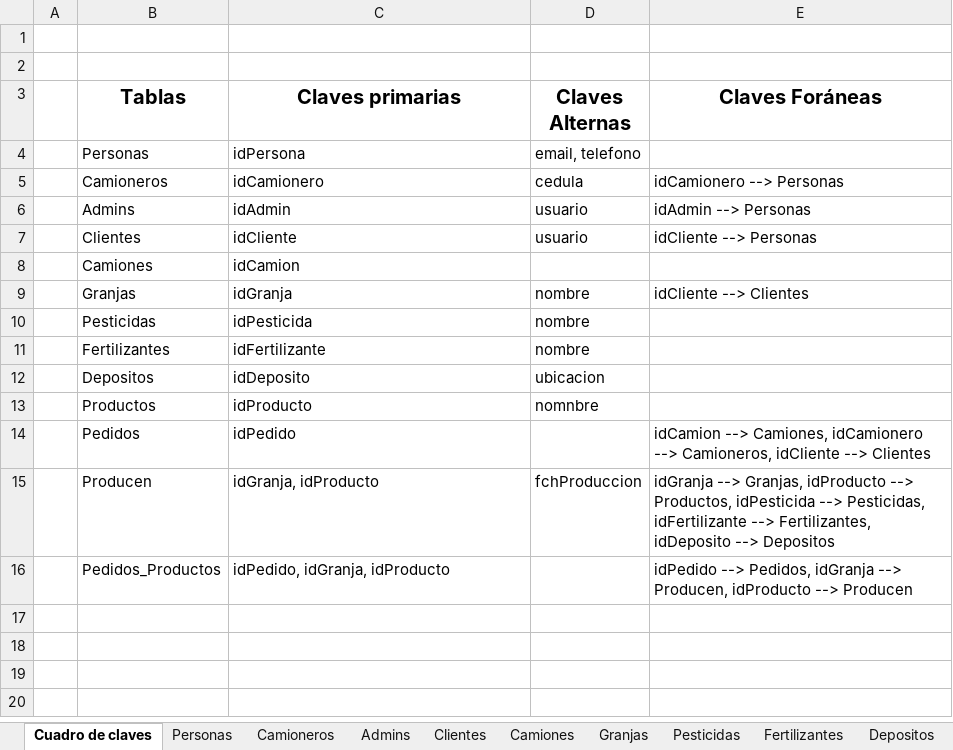
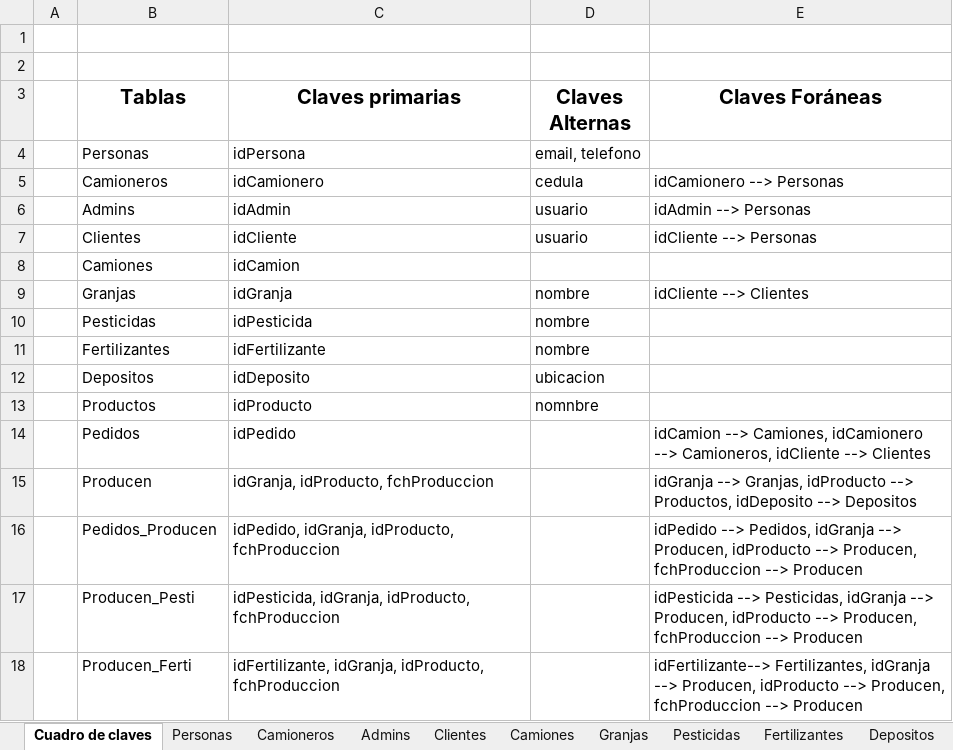
Before and after one commit to MatiasErra/ProyectoFinal, an Excel workbook: Documentacion/Cuadro de claves y tablas.xlsx, sheet Cuadro de claves, drawn as a sheet; values as stored, in another font and other column widths than the file's, no borders; the diff names each change by its address in the sheet, - before the commit and + after, or states it on an @@ line.

```diff
--- a/Documentacion/Cuadro de claves y tablas.xlsx (sheet Cuadro de claves)
+++ b/Documentacion/Cuadro de claves y tablas.xlsx (sheet Cuadro de claves)
-C15 (Claves primarias): idGranja, idProducto
+C15 (Claves primarias): idGranja, idProducto, fchProduccion
-D15 (Claves Alternas): fchProduccion
+D15 (Claves Alternas): (empty)
-E15 (Claves Foráneas): …--> Productos, idPesticida --> Pesticidas, idFertilizante --> Fertilizantes, idDeposito -->…
+E15 (Claves Foráneas): …--> Productos, idDeposito -->…
-B16 (Tablas): Pedidos_Productos
+B16 (Tablas): Pedidos_Producen
-C16 (Claves primarias): idPedido, idGranja, idProducto
+C16 (Claves primarias): idPedido, idGranja, idProducto, fchProduccion
-E16 (Claves Foráneas): …idProducto --> Producen
+E16 (Claves Foráneas): …idProducto --> Producen, fchProduccion --> Producen
+row 17:  | Producen_Pesti | idPesticida, idGranja, idProducto, fchProduccion |  | idPesticida --> Pesticidas, idGranja --> Producen, idProducto --> Producen, fchProduccion --> Producen
+row 18:  | Producen_Ferti | idFertilizante, idGranja, idProducto, fchProduccion |  | idFertilizante--> Fertilizantes, idGranja --> Producen, idProducto --> Producen, fchProduccion --> Producen
```
Also changed, not shown: sheet Producen, sheet Pedidos_Productos, sheet Camioneros, sheet Granjas, sheet Camiones, sheet Admins, 1 more sheet, other sheet tabs, 6 other files.
